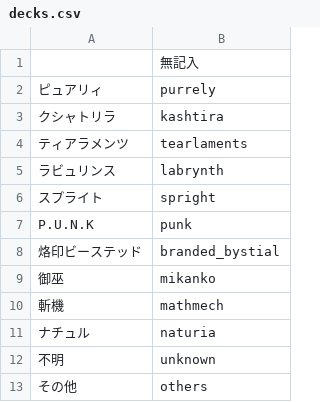
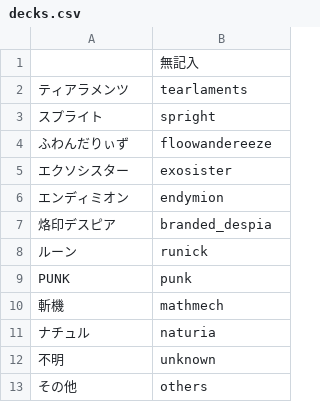
Before and after one commit to cliff000/d-chart, a CSV file: config_duellinks/master/DC2023May/decks.csv, drawn as a sheet.

```diff
--- a/config_duellinks/master/DC2023May/decks.csv
+++ b/config_duellinks/master/DC2023May/decks.csv
@@ -1,10 +1,10 @@
 ,無記入
-ピュアリィ,purrely
-クシャトリラ,kashtira
 ティアラメンツ,tearlaments
-ラビュリンス,labrynth
 スプライト,spright
-P.U.N.K,punk
-烙印ビーステッド,branded_bystial
-御巫,mikanko
+ふわんだりぃず,floowandereeze
+エクソシスター,exosister
+エンディミオン,endymion
+烙印デスピア,branded_despia
+ルーン,runick
+PUNK,punk
 斬機,mathmech
```
Also changed, not shown: 3 other files.
